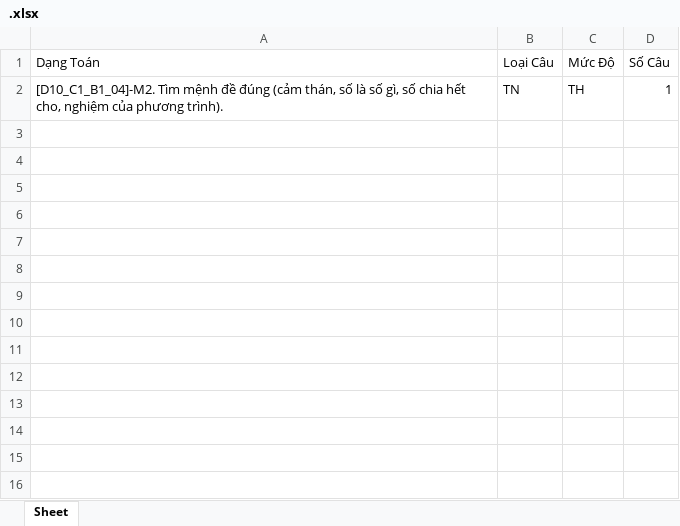
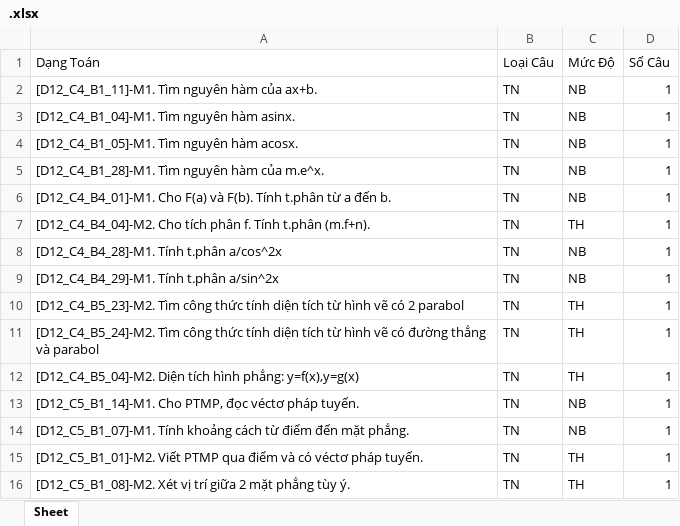
Before and after one commit to ngoclamdhtn/iMath, an Excel workbook: .xlsx, sheet Sheet, drawn as a sheet; values as stored, in another font and other column widths than the file's, no borders; addresses are those after the commit; the diff names each change by its address in the sheet, - before the commit and + after, or states it on an @@ line.

```diff
--- a/.xlsx (sheet Sheet)
+++ b/.xlsx (sheet Sheet)
+row 2: [D12_C4_B1_11]-M1. Tìm nguyên hàm của ax+b. | TN | NB | 1
+row 3: [D12_C4_B1_04]-M1. Tìm nguyên hàm asinx. | TN | NB | 1
+row 4: [D12_C4_B1_05]-M1. Tìm nguyên hàm acosx. | TN | NB | 1
+row 5: [D12_C4_B1_28]-M1. Tìm nguyên hàm của m.e^x. | TN | NB | 1
+row 6: [D12_C4_B4_01]-M1. Cho F(a) và F(b). Tính t.phân từ a đến b. | TN | NB | 1
+row 7: [D12_C4_B4_04]-M2. Cho tích phân f. Tính t.phân (m.f+n). | TN | TH | 1
+row 8: [D12_C4_B4_28]-M1. Tính t.phân a/cos^2x | TN | NB | 1
+row 9: [D12_C4_B4_29]-M1. Tính t.phân a/sin^2x | TN | NB | 1
+row 10: [D12_C4_B5_23]-M2. Tìm công thức tính diện tích từ hình vẽ có 2 parabol | TN | TH | 1
-A11 (Dạng Toán): [D10_C1_B1_04]-M2. Tìm mệnh đề đúng (cảm thán, số là số gì, số chia hết cho, nghiệm của phương trình).
+A11 (Dạng Toán): [D12_C4_B5_24]-M2. Tìm công thức tính diện tích từ hình vẽ có đường thẳng và parabol
+row 12: [D12_C4_B5_04]-M2. Diện tích hình phẳng: y=f(x),y=g(x) | TN | TH | 1
+row 13: [D12_C5_B1_14]-M1. Cho PTMP, đọc véctơ pháp tuyến. | TN | NB | 1
+row 14: [D12_C5_B1_07]-M1. Tính khoảng cách từ điểm đến mặt phẳng. | TN | NB | 1
+row 15: [D12_C5_B1_01]-M2. Viết PTMP qua điểm và có véctơ pháp tuyến. | TN | TH | 1
+row 16: [D12_C5_B1_08]-M2. Xét vị trí giữa 2 mặt phẳng tùy ý. | TN | TH | 1
```
Also changed, not shown: 11 other files.
